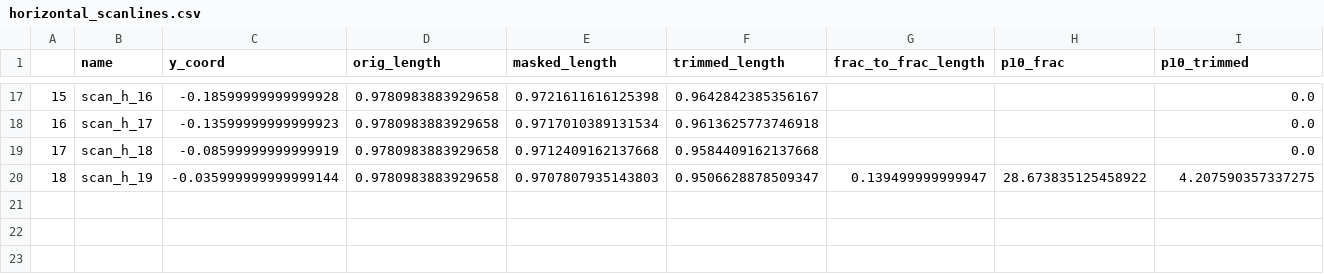
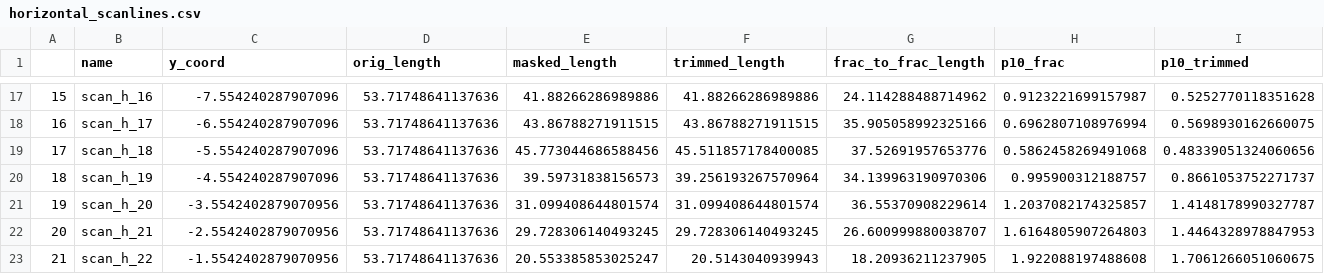
Before and after one commit to ScottHMcKean/gfracture, a CSV file: horizontal_scanlines.csv, drawn as a sheet; only a part is shown, gaps mark what is left out; the diff covers the shown part only.

```diff
--- a/horizontal_scanlines.csv
+++ b/horizontal_scanlines.csv
@@ -17,4 +17,7 @@
-15,scan_h_16,-0.18599999999999928,0.9780983883929658,0.9721611616125398,0.9642842385356167,,,0.0
-16,scan_h_17,-0.13599999999999923,0.9780983883929658,0.9717010389131534,0.9613625773746918,,,0.0
-17,scan_h_18,-0.08599999999999919,0.9780983883929658,0.9712409162137668,0.9584409162137668,,,0.0
-18,scan_h_19,-0.035999999999999144,0.9780983883929658,0.9707807935143803,0.9506628878509347,0.139499999999947,28.673835125458922,4.207590357337275
+15,scan_h_16,-7.554240287907096,53.71748641137636,41.88266286989886,41.88266286989886,24.114288488714962,0.9123221699157987,0.5252770118351628
+16,scan_h_17,-6.554240287907096,53.71748641137636,43.86788271911515,43.86788271911515,35.905058992325166,0.6962807108976994,0.5698930162660075
+17,scan_h_18,-5.554240287907096,53.71748641137636,45.773044686588456,45.511857178400085,37.52691957653776,0.5862458269491068,0.48339051324060656
+18,scan_h_19,-4.554240287907096,53.71748641137636,39.59731838156573,39.256193267570964,34.139963190970306,0.995900312188757,0.8661053752271737
+19,scan_h_20,-3.5542402879070956,53.71748641137636,31.099408644801574,31.099408644801574,36.55370908229614,1.2037082174325857,1.4148178990327787
+20,scan_h_21,-2.5542402879070956,53.71748641137636,29.728306140493245,29.728306140493245,26.600999880038707,1.6164805907264803,1.4464328978847953
+21,scan_h_22,-1.5542402879070956,53.71748641137636,20.553385853025247,20.5143040939943,18.20936211237905,1.922088197488608,1.7061266051060675
```
Also changed, not shown: 105 edited cells elsewhere in this file, vertical_scanlines.csv, 4 other files.
